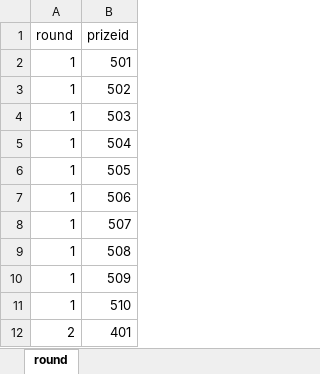
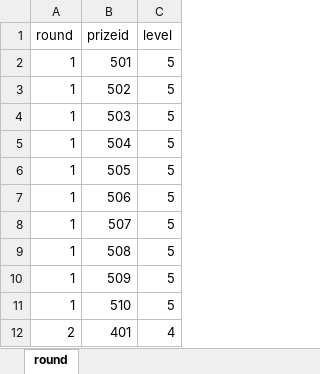
Before and after one commit to zrong/lottery, an Excel workbook: admin/data/round.xlsx, sheet round, drawn as a sheet; only a part is shown; values as stored, in another font and other column widths than the file's, no borders; the diff names each change by its address in the sheet, - before the commit and + after, or states it on an @@ line.

Commit message:
admin service has almost done

```diff
--- a/admin/data/round.xlsx (sheet round)
+++ b/admin/data/round.xlsx (sheet round)
+column C (level), rows 2-12: 5 | 5 | 5 | 5 | 5 | 5 | 5 | 5 | 5 | 5 | 4
```
Also changed, not shown: 8 other files.
